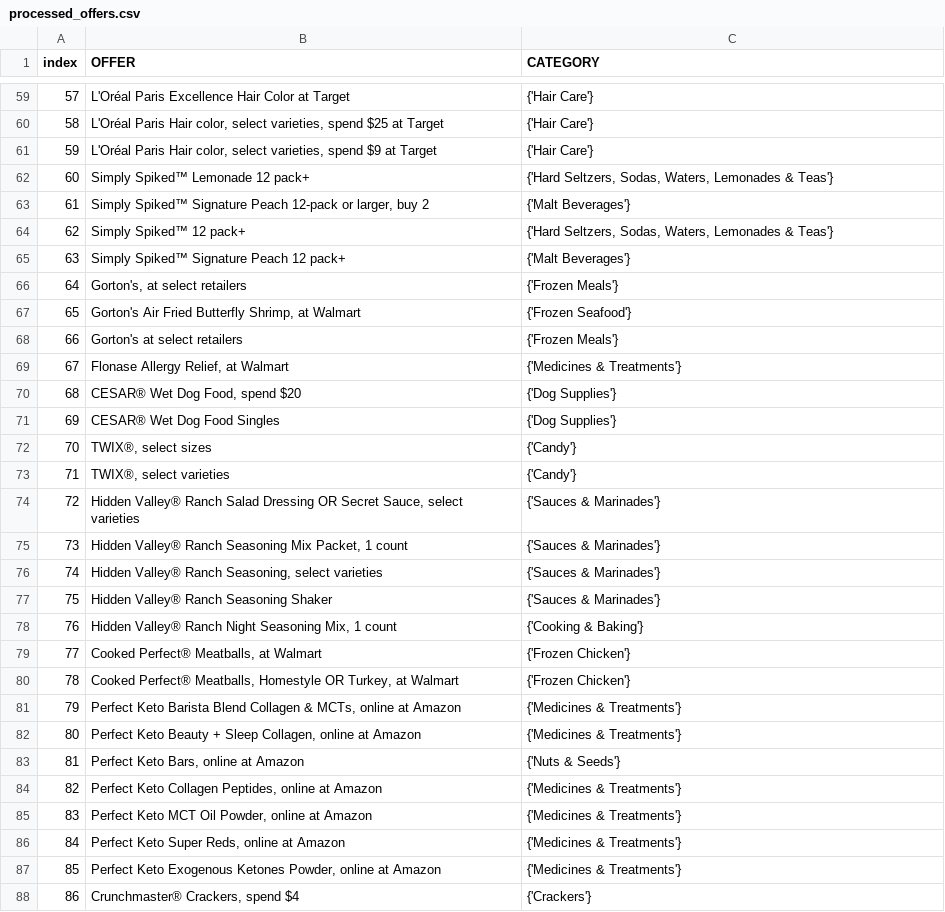
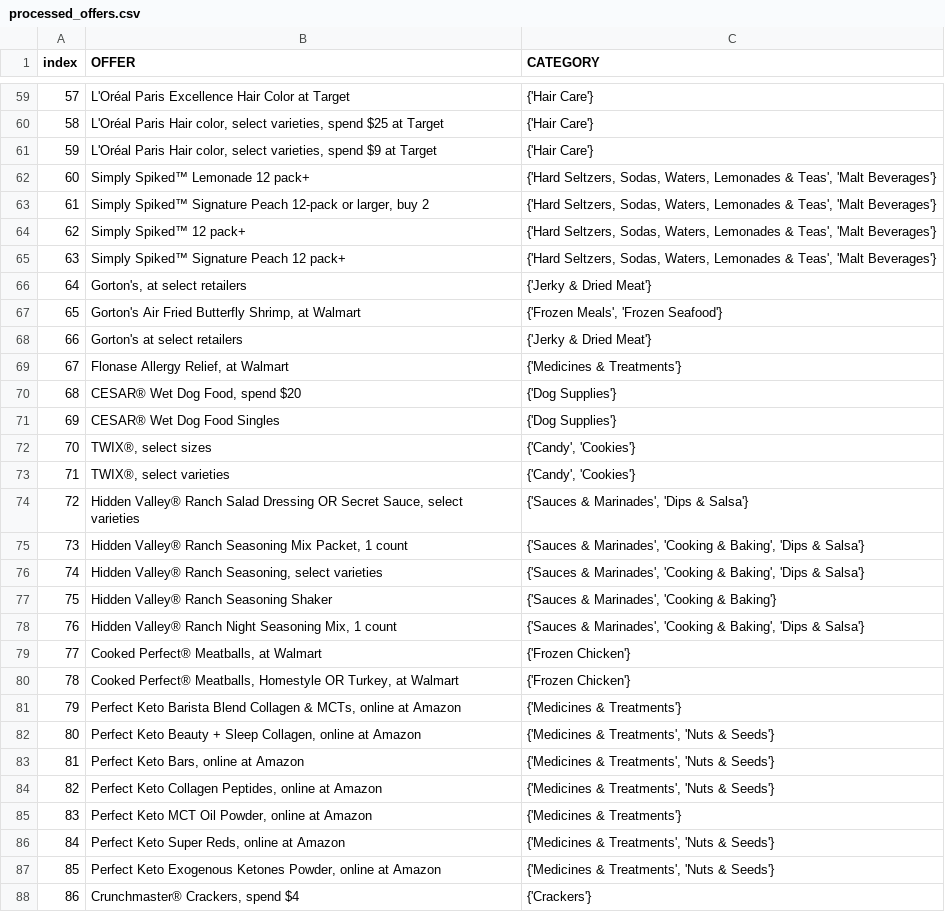
Before and after one commit to cdy3870/OfferRecommender-Fetch, a CSV file: DS_NLP_search_data/processed_offers.csv, drawn as a sheet; only a part is shown, gaps mark what is left out; the diff covers the shown part only; the diff names each change by its address in the sheet, - before the commit and + after, or states it on an @@ line.

```diff
--- a/DS_NLP_search_data/processed_offers.csv
+++ b/DS_NLP_search_data/processed_offers.csv
-C62 (CATEGORY): …Lemonades & Teas'}
+C62 (CATEGORY): …Lemonades & Teas', 'Malt Beverages'}
-C63 (CATEGORY): {'Malt Beverages'}
+C63 (CATEGORY): {'Hard Seltzers, Sodas, Waters, Lemonades & Teas', 'Malt Beverages'}
-C64 (CATEGORY): …Lemonades & Teas'}
+C64 (CATEGORY): …Lemonades & Teas', 'Malt Beverages'}
-C65 (CATEGORY): {'Malt Beverages'}
+C65 (CATEGORY): {'Hard Seltzers, Sodas, Waters, Lemonades & Teas', 'Malt Beverages'}
-C66 (CATEGORY): {'Frozen Meals'}
+C66 (CATEGORY): {'Jerky & Dried Meat'}
-C67 (CATEGORY): {'Frozen Seafood'}
+C67 (CATEGORY): {'Frozen Meals', 'Frozen Seafood'}
-C68 (CATEGORY): {'Frozen Meals'}
+C68 (CATEGORY): {'Jerky & Dried Meat'}
-C72:C73 (CATEGORY): {'Candy'}
+C72:C73 (CATEGORY): {'Candy', 'Cookies'}
-C74 (CATEGORY): {'Sauces & Marinades'}
+C74 (CATEGORY): {'Sauces & Marinades', 'Dips & Salsa'}
-C75:C76 (CATEGORY): {'Sauces & Marinades'}
+C75:C76 (CATEGORY): {'Sauces & Marinades', 'Cooking & Baking', 'Dips & Salsa'}
-C77 (CATEGORY): {'Sauces & Marinades'}
+C77 (CATEGORY): {'Sauces & Marinades', 'Cooking & Baking'}
-C78 (CATEGORY): {'Cooking & Baking'}
+C78 (CATEGORY): {'Sauces & Marinades', 'Cooking & Baking', 'Dips & Salsa'}
-C82 (CATEGORY): {'Medicines & Treatments'}
+C82 (CATEGORY): {'Medicines & Treatments', 'Nuts & Seeds'}
-C83 (CATEGORY): {'Nuts & Seeds'}
+C83 (CATEGORY): {'Medicines & Treatments', 'Nuts & Seeds'}
-C84 (CATEGORY): {'Medicines & Treatments'}
+C84 (CATEGORY): {'Medicines & Treatments', 'Nuts & Seeds'}
-C86:C87 (CATEGORY): {'Medicines & Treatments'}
+C86:C87 (CATEGORY): {'Medicines & Treatments', 'Nuts & Seeds'}
```
Also changed, not shown: 59 edited cells elsewhere in this file, 4 other files.
